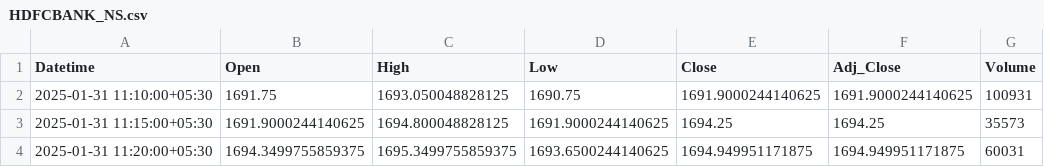
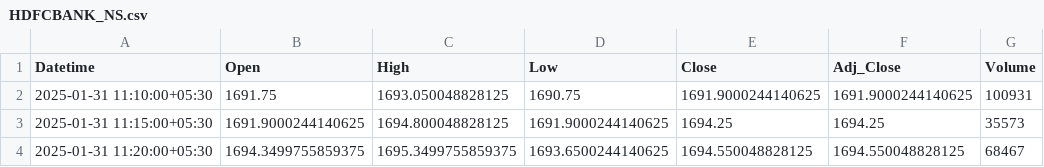
Before and after one commit to chiragpalan/stock_predictions_rnn_v3, a CSV file: temp_csv/HDFCBANK_NS.csv, drawn as a sheet.

```diff
--- a/temp_csv/HDFCBANK_NS.csv
+++ b/temp_csv/HDFCBANK_NS.csv
@@ -3,2 +3,2 @@ Datetime,Open,High,Low,Close,Adj_Close,Volume
 2025-01-31 11:15:00+05:30,1691.9000244140625,1694.800048828125,1691.9000244140625,1694.25,1694.25,35573
-2025-01-31 11:20:00+05:30,1694.3499755859375,1695.3499755859375,1693.6500244140625,1694.949951171875,1694.949951171875,60031
+2025-01-31 11:20:00+05:30,1694.3499755859375,1695.3499755859375,1693.6500244140625,1694.550048828125,1694.550048828125,68467
```
Also changed, not shown: temp_csv/ICICIBANK_NS.csv, temp_csv/INFY_NS.csv, 3 other files.
